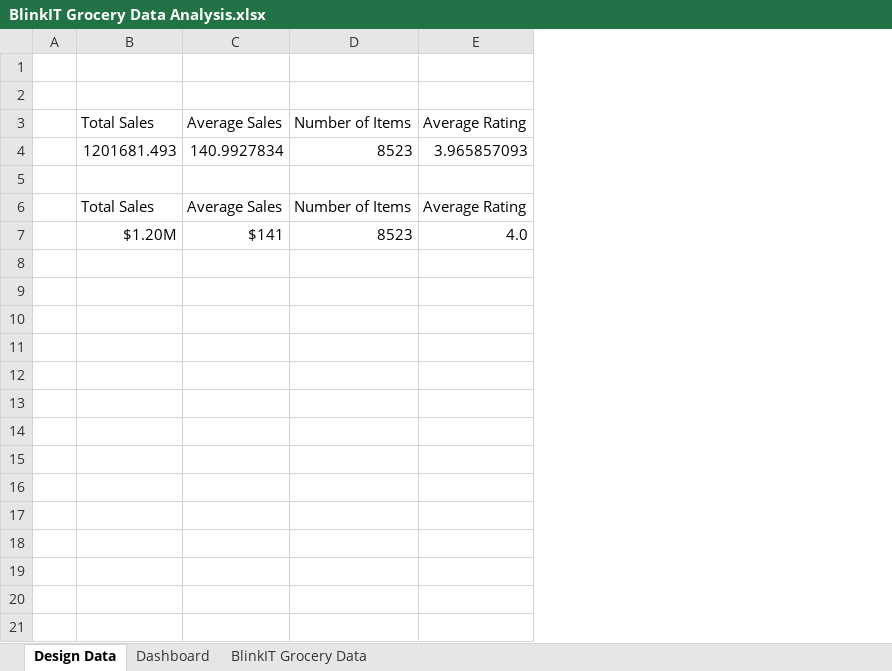
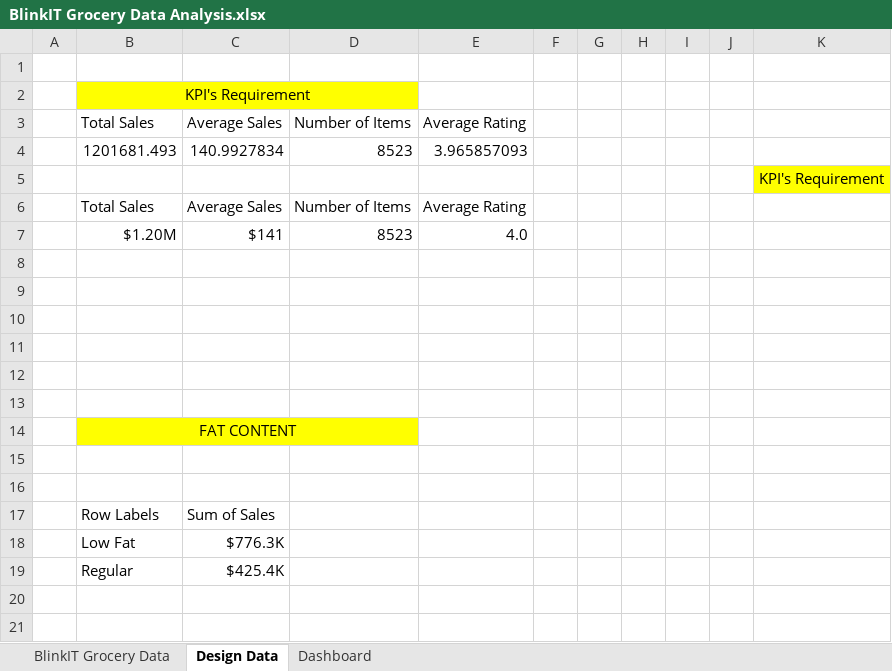
Before and after one commit to Niks2291/Blinkit-Sales-Data-Analysis-Dashboard, an Excel workbook: Data/BlinkIT Grocery Data Analysis.xlsx, sheet Design Data, drawn as a sheet; only a part is shown; values as stored, in another font and other column widths than the file's, no borders; charts and pictures not drawn; removed rows and columns are numbered as before the commit, all else as after; the diff covers the shown part only; the diff names each change by its address in the sheet, - before the commit and + after, or states it on an @@ line.

```diff
--- a/Data/BlinkIT Grocery Data Analysis.xlsx (sheet Design Data)
+++ b/Data/BlinkIT Grocery Data Analysis.xlsx (sheet Design Data)
@@ sheet tab order changed: BlinkIT Grocery Data | Design Data | Dashboard @@
-column B, rows 3-7: Total Sales | 1201681.493 |  | Total Sales | $1.20M
-column C, rows 3-7: Average Sales | 140.9927834 |  | Average Sales | $141
+column B, rows 2-7: KPI's Requirement | Total Sales | 1201681.493 |  | Total Sales | $1.20M
+column C, rows 3-7: Average Sales | 140.9927834 |  | Average Sales | $141
+column F, empty
+column G, empty
+column H, empty
+column I, empty
+column J, empty
+column K, row 5: KPI's Requirement
-D2 fill: none
+D2 fill: #FFFF00
+row 8: (empty)
+row 9: (empty)
+row 10: (empty)
+row 11: (empty)
+row 12: (empty)
+row 13: (empty)
+row 14:  | FAT CONTENT
+row 15: (empty)
+row 16: (empty)
+row 17:  | Row Labels | Sum of Sales
+row 18:  | Low Fat | $776.3K
+row 19:  | Regular | $425.4K
+row 20: (empty)
+row 21: (empty)
```
Also changed, not shown: 146 added rows elsewhere in this sheet, charts or pictures, 1 other file.
